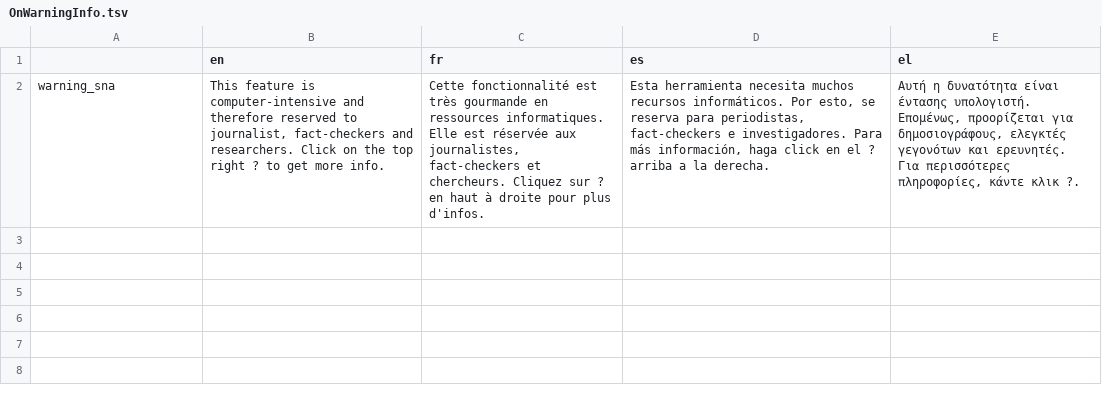
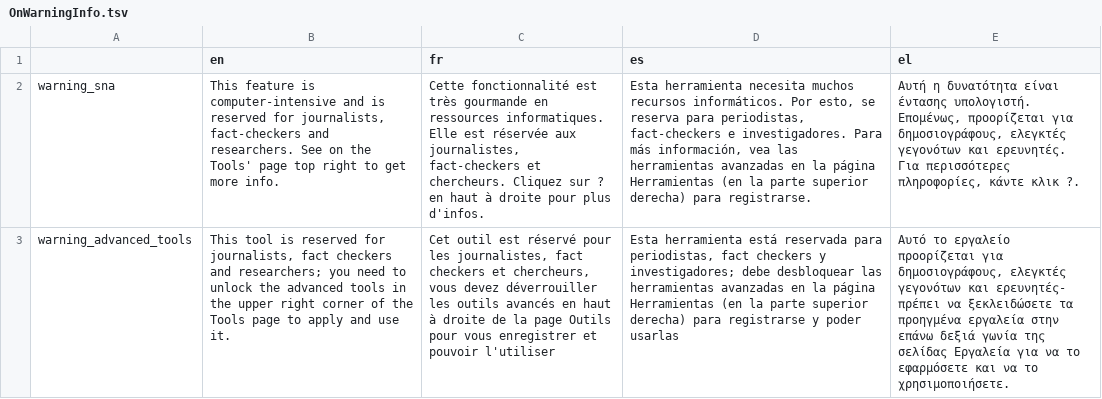
Before and after one commit to AFP-Medialab/TSNA-Translations, a TSV file: components/Shared/OnWarningInfo.tsv, drawn as a sheet; the diff names each change by its address in the sheet, - before the commit and + after, or states it on an @@ line.

```diff
--- a/components/Shared/OnWarningInfo.tsv
+++ b/components/Shared/OnWarningInfo.tsv
-B2 (en): …computer-intensive and therefore reserved to journalist, fact-checkers and researchers. Click on the top right ? to get…
+B2 (en): …computer-intensive and is reserved for journalists, fact-checkers and researchers. See on the Tools' page top right to get…
-D2 (es): …más información, haga click en el ? arriba a la derecha.
+D2 (es): …más información, vea las herramientas avanzadas en la página Herramientas (en la parte superior derecha) para registrarse.
+row 3: warning_advanced_tools | This tool is reserved for journalists, fact checkers and researchers; you need to unlock the advanced tools in the upper right corner of the Tools page to apply and use it. | Cet outil est réservé pour les journalistes, fact checkers et chercheurs, vous devez déverrouiller les outils avancés en haut à droite de la page Outils pour vous enregistrer et pouvoir l'utiliser | Esta herramienta está reservada para periodistas, fact checkers y investigadores; debe desbloquear las herramientas avanzadas en la página Herramientas (en la parte superior derecha) para registrarse y poder usarlas | Αυτό το εργαλείο προορίζεται για δημοσιογράφους, ελεγκτές γεγονότων και ερευνητές- πρέπει να ξεκλειδώσετε τα προηγμένα εργαλεία στην επάνω δεξιά γωνία της σελίδας Εργαλεία για να το εφαρμόσετε και να το χρησιμοποιήσετε.
```
Also changed, not shown: 2 other files.
